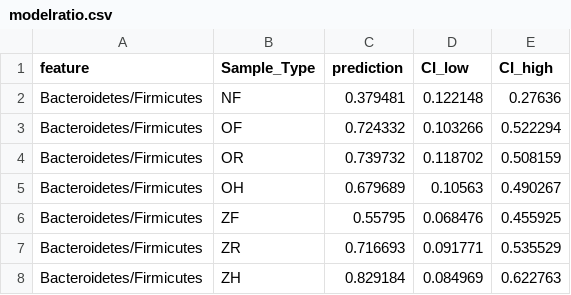
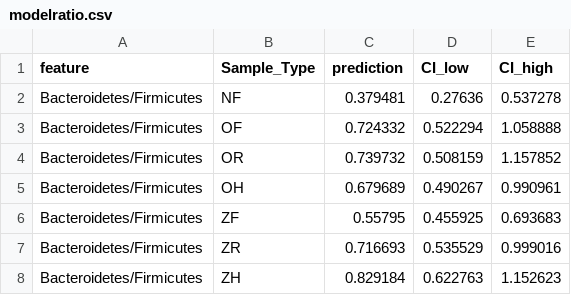
Before and after one commit to bhattlab/Benchmarking, a CSV file: QSU_Data/modelratio.csv, drawn as a sheet.

```diff
--- a/QSU_Data/modelratio.csv
+++ b/QSU_Data/modelratio.csv
@@ -1,8 +1,8 @@
 feature,Sample_Type,prediction,CI_low,CI_high
-Bacteroidetes/Firmicutes,NF,0.379481,0.122148,0.27636
-Bacteroidetes/Firmicutes,OF,0.724332,0.103266,0.522294
-Bacteroidetes/Firmicutes,OR,0.739732,0.118702,0.508159
-Bacteroidetes/Firmicutes,OH,0.679689,0.10563,0.490267
-Bacteroidetes/Firmicutes,ZF,0.55795,0.068476,0.455925
-Bacteroidetes/Firmicutes,ZR,0.716693,0.091771,0.535529
-Bacteroidetes/Firmicutes,ZH,0.829184,0.084969,0.622763
+Bacteroidetes/Firmicutes,NF,0.379481,0.27636,0.537278
+Bacteroidetes/Firmicutes,OF,0.724332,0.522294,1.058888
+Bacteroidetes/Firmicutes,OR,0.739732,0.508159,1.157852
+Bacteroidetes/Firmicutes,OH,0.679689,0.490267,0.990961
+Bacteroidetes/Firmicutes,ZF,0.55795,0.455925,0.693683
+Bacteroidetes/Firmicutes,ZR,0.716693,0.535529,0.999016
+Bacteroidetes/Firmicutes,ZH,0.829184,0.622763,1.152623
```
Also changed, not shown: 7 other files.
